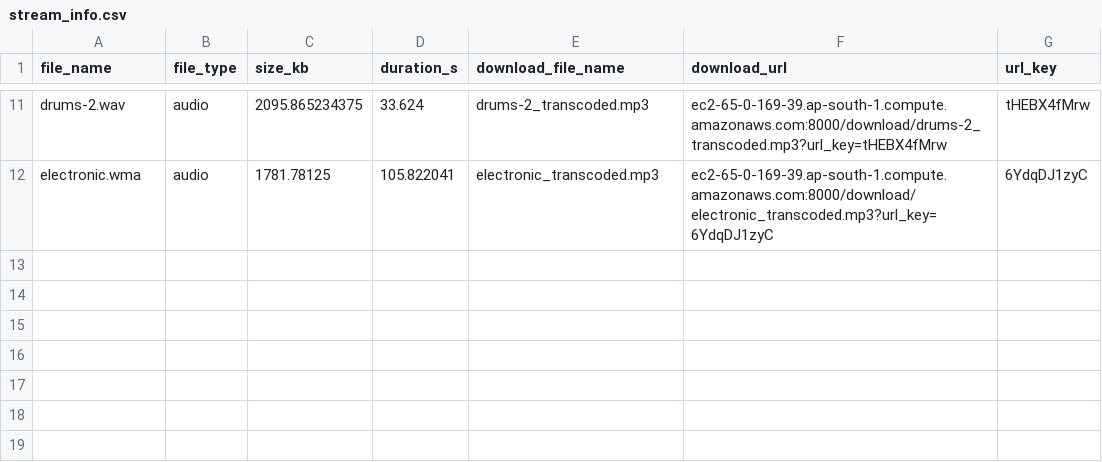
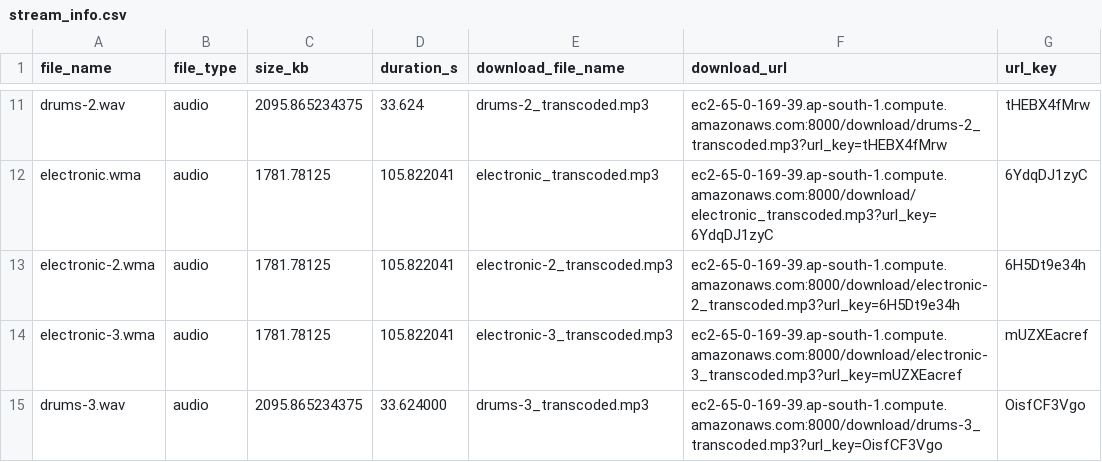
Before and after one commit to d-saikrishna/Transcode, a CSV file: stream_info.csv, drawn as a sheet; only a part is shown, gaps mark what is left out; the diff names each change by its address in the sheet, - before the commit and + after, or states it on an @@ line.

```diff
--- a/stream_info.csv
+++ b/stream_info.csv
+row 13: electronic-2.wma | audio | 1781.78125 | 105.822041 | electronic-2_transcoded.mp3 | ec2-65-0-169-39.ap-south-1.compute.amazonaws.com:8000/download/electronic-2_transcoded.mp3?url_key=6H5Dt9e34h | 6H5Dt9e34h
+row 14: electronic-3.wma | audio | 1781.78125 | 105.822041 | electronic-3_transcoded.mp3 | ec2-65-0-169-39.ap-south-1.compute.amazonaws.com:8000/download/electronic-3_transcoded.mp3?url_key=mUZXEacref | mUZXEacref
+row 15: drums-3.wav | audio | 2095.865234375 | 33.624000 | drums-3_transcoded.mp3 | ec2-65-0-169-39.ap-south-1.compute.amazonaws.com:8000/download/drums-3_transcoded.mp3?url_key=OisfCF3Vgo | OisfCF3Vgo
```
Also changed, not shown: 8 other files.
